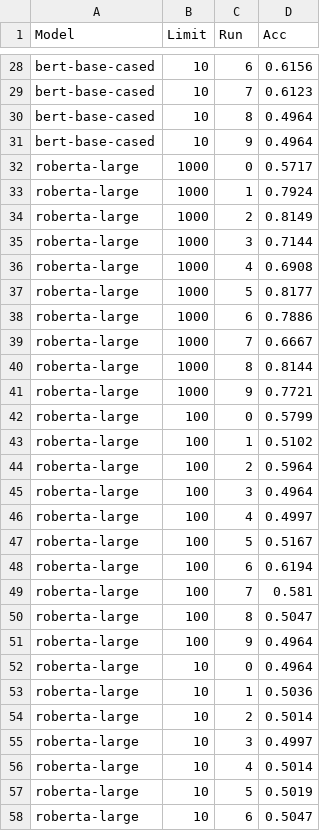
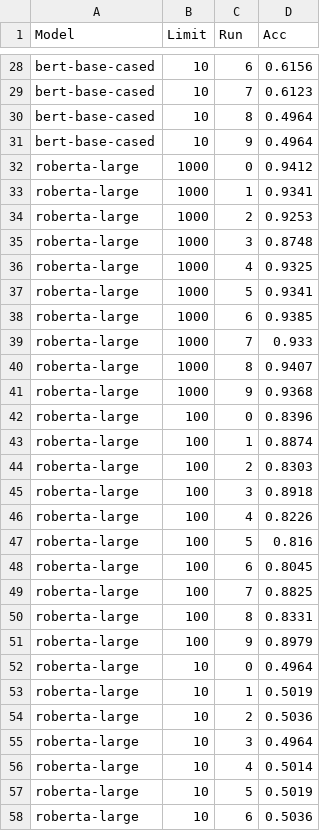
Before and after one commit to ucinlp/autoprompt, a CSV file: finetune.csv, drawn as a sheet; only a part is shown, gaps mark what is left out; the diff covers the shown part only.

```diff
--- a/finetune.csv
+++ b/finetune.csv
@@ -31,28 +31,28 @@ bert-base-cased,10,8,0.4964
 bert-base-cased,10,9,0.4964
-roberta-large,1000,0,0.5717
-roberta-large,1000,1,0.7924
-roberta-large,1000,2,0.8149
-roberta-large,1000,3,0.7144
-roberta-large,1000,4,0.6908
-roberta-large,1000,5,0.8177
-roberta-large,1000,6,0.7886
-roberta-large,1000,7,0.6667
-roberta-large,1000,8,0.8144
-roberta-large,1000,9,0.7721
-roberta-large,100,0,0.5799
-roberta-large,100,1,0.5102
-roberta-large,100,2,0.5964
-roberta-large,100,3,0.4964
-roberta-large,100,4,0.4997
-roberta-large,100,5,0.5167
-roberta-large,100,6,0.6194
-roberta-large,100,7,0.581
-roberta-large,100,8,0.5047
-roberta-large,100,9,0.4964
+roberta-large,1000,0,0.9412
+roberta-large,1000,1,0.9341
+roberta-large,1000,2,0.9253
+roberta-large,1000,3,0.8748
+roberta-large,1000,4,0.9325
+roberta-large,1000,5,0.9341
+roberta-large,1000,6,0.9385
+roberta-large,1000,7,0.933
+roberta-large,1000,8,0.9407
+roberta-large,1000,9,0.9368
+roberta-large,100,0,0.8396
+roberta-large,100,1,0.8874
+roberta-large,100,2,0.8303
+roberta-large,100,3,0.8918
+roberta-large,100,4,0.8226
+roberta-large,100,5,0.816
+roberta-large,100,6,0.8045
+roberta-large,100,7,0.8825
+roberta-large,100,8,0.8331
+roberta-large,100,9,0.8979
 roberta-large,10,0,0.4964
-roberta-large,10,1,0.5036
-roberta-large,10,2,0.5014
-roberta-large,10,3,0.4997
+roberta-large,10,1,0.5019
+roberta-large,10,2,0.5036
+roberta-large,10,3,0.4964
 roberta-large,10,4,0.5014
 roberta-large,10,5,0.5019
-roberta-large,10,6,0.5047
+roberta-large,10,6,0.5036
```
Also changed, not shown: 1 edited cell elsewhere in this file, 1 other file.
